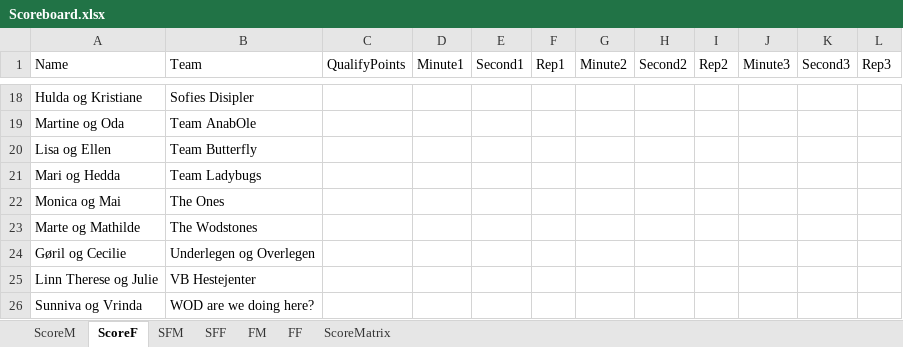
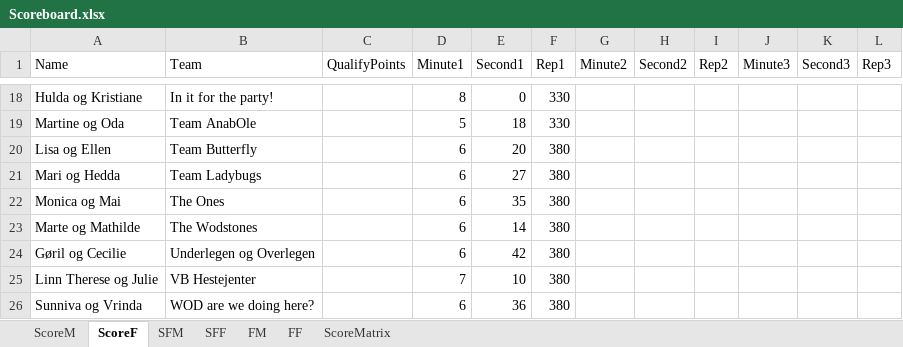
Before and after one commit to liyuanhao86/streamlit, an Excel workbook: Scoreboard.xlsx, sheet ScoreF, drawn as a sheet; only a part is shown, gaps mark what is left out; values as stored, in another font and other column widths than the file's, no borders; the diff covers the shown part only; the diff names each change by its address in the sheet, - before the commit and + after, or states it on an @@ line.

```diff
--- a/Scoreboard.xlsx (sheet ScoreF)
+++ b/Scoreboard.xlsx (sheet ScoreF)
-B18 (Team): Sofies Disipler
+B18 (Team): In it for the party!
-D18 (Minute1): (empty)
+D18 (Minute1): 8
-E18 (Second1): (empty)
+E18 (Second1): 0
-F18:F19 (Rep1): (empty)
+F18:F19 (Rep1): 330
-D19 (Minute1): (empty)
+D19 (Minute1): 5
-E19 (Second1): (empty)
+E19 (Second1): 18
-D20:D24 (Minute1): (empty)
+D20:D24 (Minute1): 6
-E20 (Second1): (empty)
+E20 (Second1): 20
-F20:F26 (Rep1): (empty)
+F20:F26 (Rep1): 380
-E21 (Second1): (empty)
+E21 (Second1): 27
-E22 (Second1): (empty)
+E22 (Second1): 35
-E23 (Second1): (empty)
+E23 (Second1): 14
-E24 (Second1): (empty)
+E24 (Second1): 42
-D25 (Minute1): (empty)
+D25 (Minute1): 7
-E25 (Second1): (empty)
+E25 (Second1): 10
-D26 (Minute1): (empty)
+D26 (Minute1): 6
-E26 (Second1): (empty)
+E26 (Second1): 36
```
Also changed, not shown: 48 edited cells elsewhere in this sheet.
